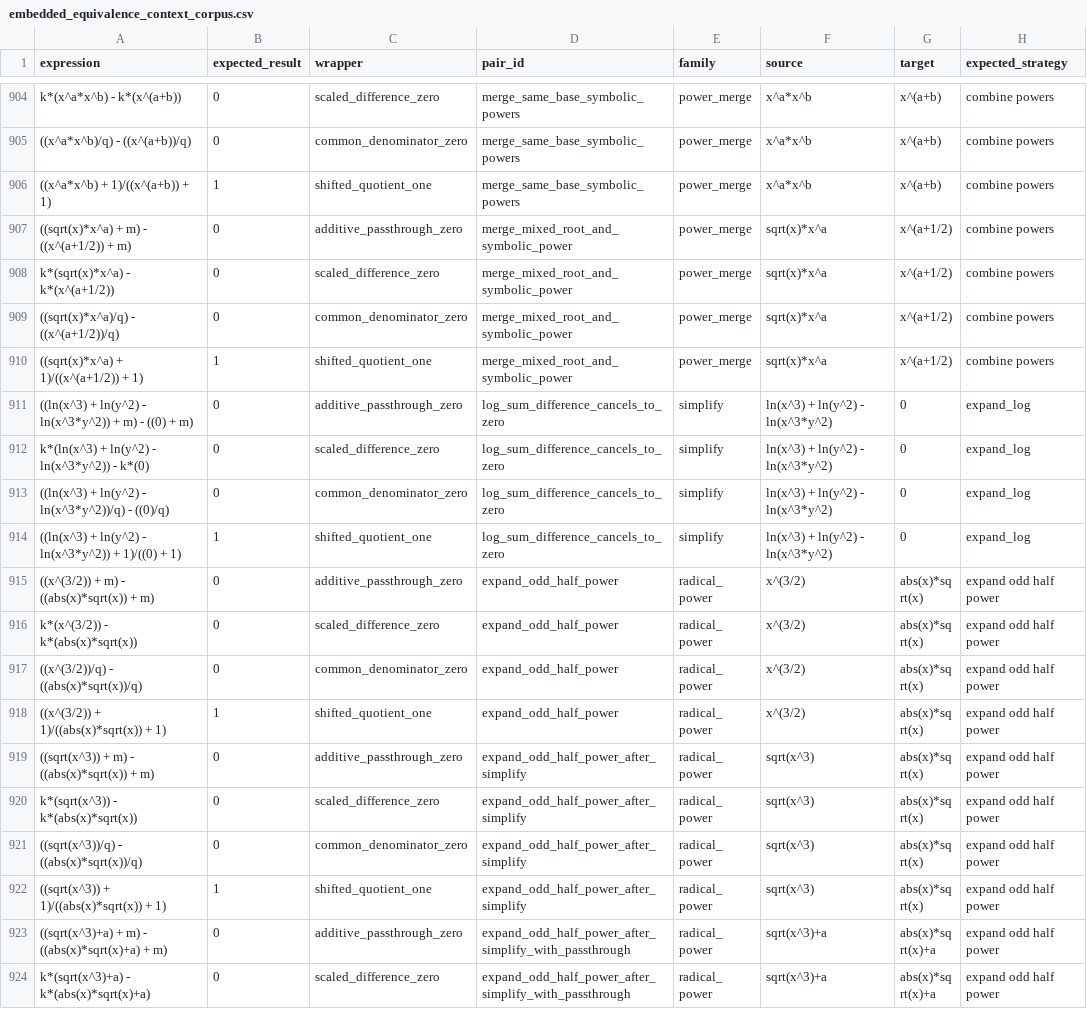
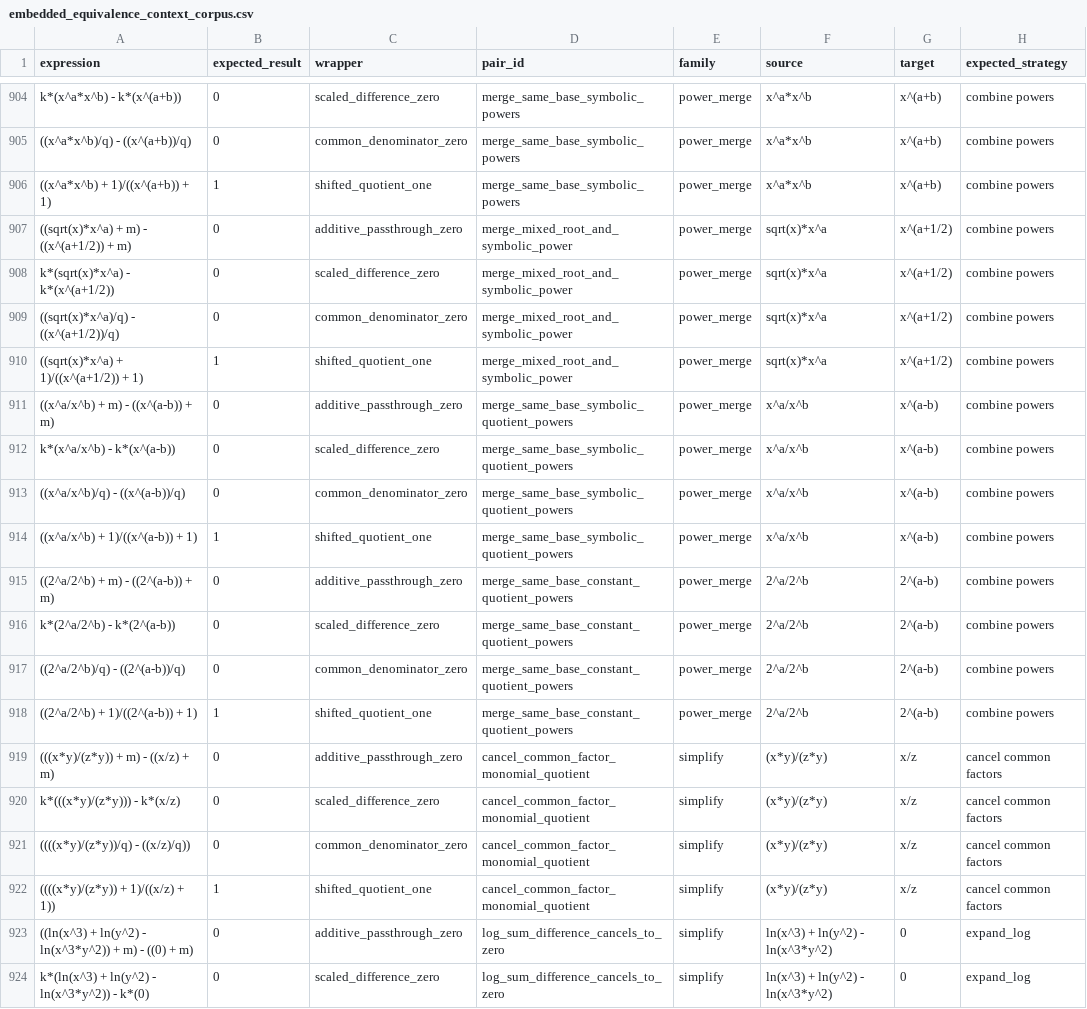
Before and after one commit to javileyes/ExpliCAS, a CSV file: docs/embedded_equivalence_context_corpus.csv, drawn as a sheet; only a part is shown, gaps mark what is left out; the shorter side is filled out with more unchanged rows.

```diff
--- a/docs/embedded_equivalence_context_corpus.csv
+++ b/docs/embedded_equivalence_context_corpus.csv
@@ -910,2 +910,14 @@ k*(sqrt(x)*x^a) - k*(x^(a+1/2)),0,scaled_difference_zero,merge_mixed_root_and_sy
 ((sqrt(x)*x^a) + 1)/((x^(a+1/2)) + 1),1,shifted_quotient_one,merge_mixed_root_and_symbolic_power,power_merge,sqrt(x)*x^a,x^(a+1/2),combine powers
+((x^a/x^b) + m) - ((x^(a-b)) + m),0,additive_passthrough_zero,merge_same_base_symbolic_quotient_powers,power_merge,x^a/x^b,x^(a-b),combine powers
+k*(x^a/x^b) - k*(x^(a-b)),0,scaled_difference_zero,merge_same_base_symbolic_quotient_powers,power_merge,x^a/x^b,x^(a-b),combine powers
+((x^a/x^b)/q) - ((x^(a-b))/q),0,common_denominator_zero,merge_same_base_symbolic_quotient_powers,power_merge,x^a/x^b,x^(a-b),combine powers
+((x^a/x^b) + 1)/((x^(a-b)) + 1),1,shifted_quotient_one,merge_same_base_symbolic_quotient_powers,power_merge,x^a/x^b,x^(a-b),combine powers
+((2^a/2^b) + m) - ((2^(a-b)) + m),0,additive_passthrough_zero,merge_same_base_constant_quotient_powers,power_merge,2^a/2^b,2^(a-b),combine powers
+k*(2^a/2^b) - k*(2^(a-b)),0,scaled_difference_zero,merge_same_base_constant_quotient_powers,power_merge,2^a/2^b,2^(a-b),combine powers
+((2^a/2^b)/q) - ((2^(a-b))/q),0,common_denominator_zero,merge_same_base_constant_quotient_powers,power_merge,2^a/2^b,2^(a-b),combine powers
+((2^a/2^b) + 1)/((2^(a-b)) + 1),1,shifted_quotient_one,merge_same_base_constant_quotient_powers,power_merge,2^a/2^b,2^(a-b),combine powers
+(((x*y)/(z*y)) + m) - ((x/z) + m),0,additive_passthrough_zero,cancel_common_factor_monomial_quotient,simplify,(x*y)/(z*y),x/z,cancel common factors
+k*(((x*y)/(z*y))) - k*(x/z),0,scaled_difference_zero,cancel_common_factor_monomial_quotient,simplify,(x*y)/(z*y),x/z,cancel common factors
+((((x*y)/(z*y))/q) - ((x/z)/q)),0,common_denominator_zero,cancel_common_factor_monomial_quotient,simplify,(x*y)/(z*y),x/z,cancel common factors
+((((x*y)/(z*y)) + 1)/((x/z) + 1)),1,shifted_quotient_one,cancel_common_factor_monomial_quotient,simplify,(x*y)/(z*y),x/z,cancel common factors
 ((ln(x^3) + ln(y^2) - ln(x^3*y^2)) + m) - ((0) + m),0,additive_passthrough_zero,log_sum_difference_cancels_to_zero,simplify,ln(x^3) + ln(y^2) - ln(x^3*y^2),0,expand_log
```
Also changed, not shown: 7 other files.
